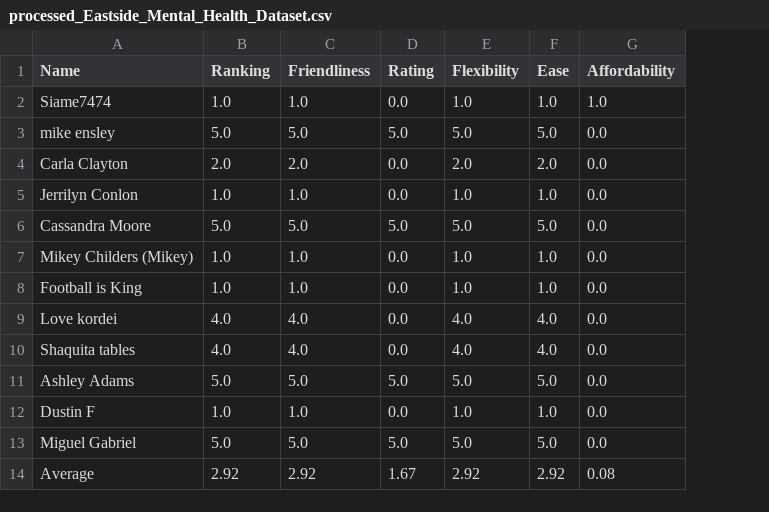
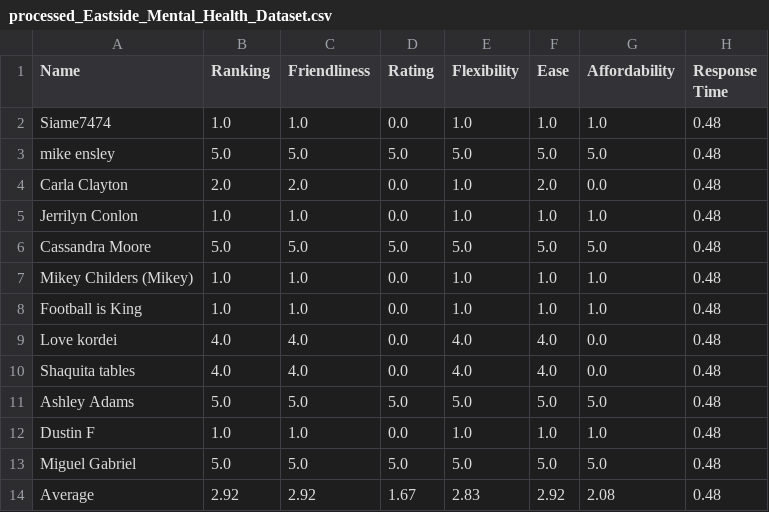
Before and after one commit to sanchari1992/RAG-LLM-Project, a CSV file: processed_csvs_lump/processed_Eastside_Mental_Health_Dataset.csv, drawn as a sheet; the diff names each change by its address in the sheet, - before the commit and + after, or states it on an @@ line.

```diff
--- a/processed_csvs_lump/processed_Eastside_Mental_Health_Dataset.csv
+++ b/processed_csvs_lump/processed_Eastside_Mental_Health_Dataset.csv
+column H (Response Time), rows 2-14: all 0.48
-G3 (Affordability): 0.0
+G3 (Affordability): 5.0
-E4 (Flexibility): 2.0
+E4 (Flexibility): 1.0
-G5 (Affordability): 0.0
+G5 (Affordability): 1.0
-G6 (Affordability): 0.0
+G6 (Affordability): 5.0
-G7:G8 (Affordability): 0.0
+G7:G8 (Affordability): 1.0
-G11 (Affordability): 0.0
+G11 (Affordability): 5.0
-G12 (Affordability): 0.0
+G12 (Affordability): 1.0
-G13 (Affordability): 0.0
+G13 (Affordability): 5.0
-E14 (Flexibility): 2.92
+E14 (Flexibility): 2.83
-G14 (Affordability): 0.08
+G14 (Affordability): 2.08
```
Also changed, not shown: processed_csvs_lump/processed_Alabama_Psychiatry_Dataset.csv, processed_csvs_lump/processed_Birmingham_Anxiety_Dataset.csv, 2 other files.
